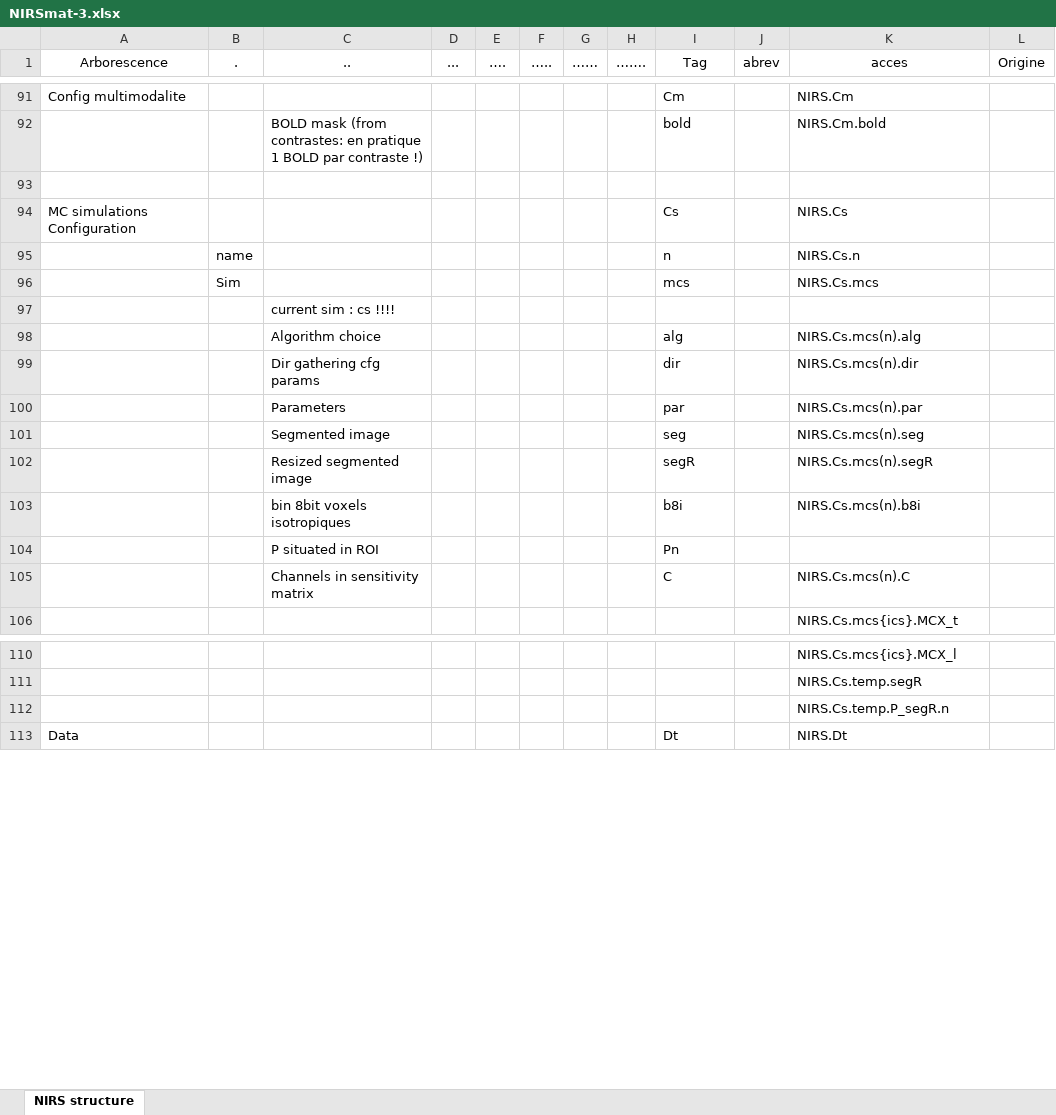
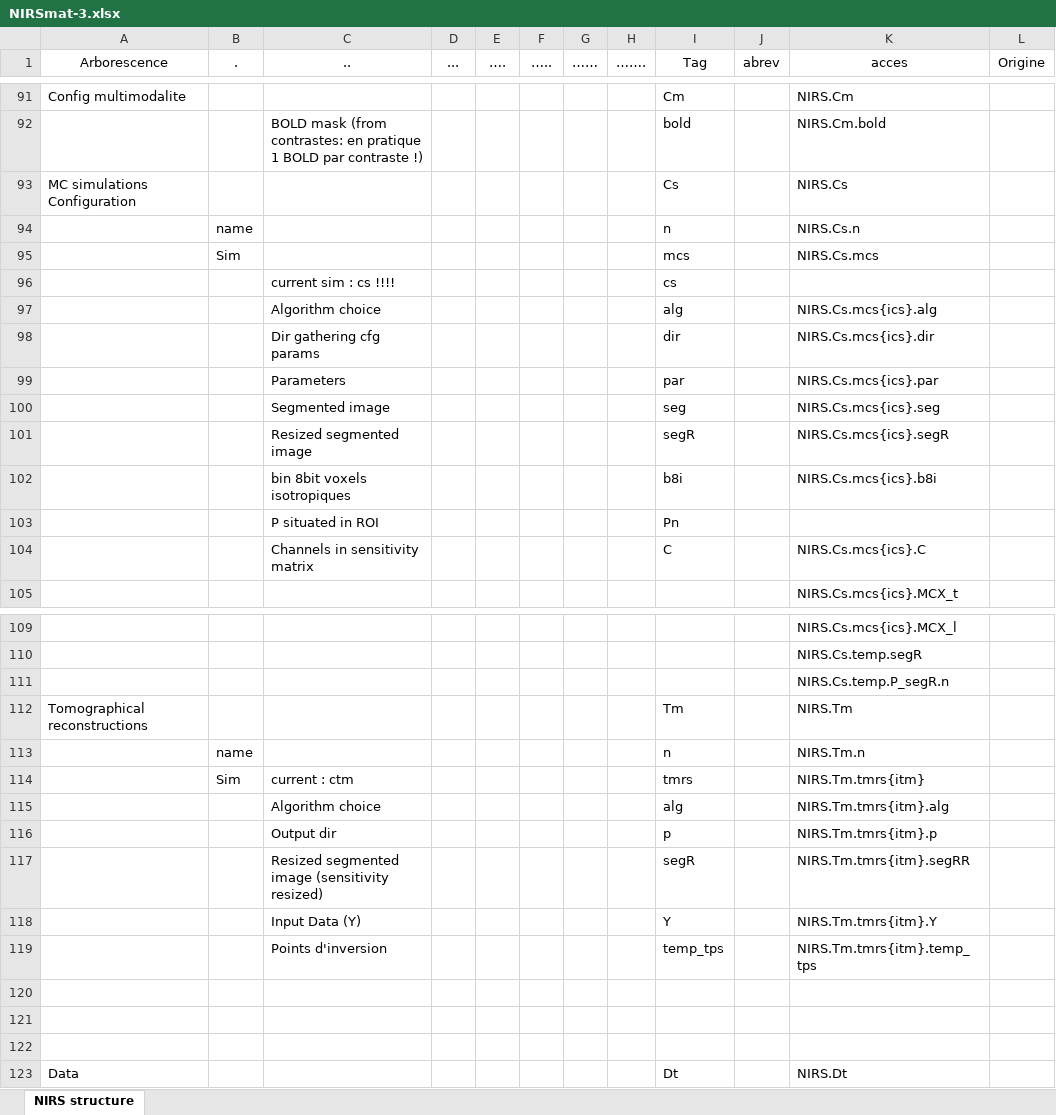
Before and after one commit to guevaracodina/nirs10, an Excel workbook: NIRSmat-3.xlsx, sheet NIRS structure, drawn as a sheet; only a part is shown, gaps mark what is left out; values as stored, in another font and other column widths than the file's, no borders; table styles not drawn; removed rows and columns are numbered as before the commit, all else as after; the diff covers the shown part only; the diff names each change by its address in the sheet, - before the commit and + after, or states it on an @@ line.

```diff
--- a/NIRSmat-3.xlsx (sheet NIRS structure)
+++ b/NIRSmat-3.xlsx (sheet NIRS structure)
-row 93: (empty)
-I96 (Tag): (empty)
+I96 (Tag): cs
-K97 (acces): NIRS.Cs.mcs(n).alg
+K97 (acces): NIRS.Cs.mcs{ics}.alg
-K98 (acces): NIRS.Cs.mcs(n).dir
+K98 (acces): NIRS.Cs.mcs{ics}.dir
-K99 (acces): NIRS.Cs.mcs(n).par
+K99 (acces): NIRS.Cs.mcs{ics}.par
-K100 (acces): NIRS.Cs.mcs(n).seg
+K100 (acces): NIRS.Cs.mcs{ics}.seg
-K101 (acces): NIRS.Cs.mcs(n).segR
+K101 (acces): NIRS.Cs.mcs{ics}.segR
-K102 (acces): NIRS.Cs.mcs(n).b8i
+K102 (acces): NIRS.Cs.mcs{ics}.b8i
-K104 (acces): NIRS.Cs.mcs(n).C
+K104 (acces): NIRS.Cs.mcs{ics}.C
+row 112: Tomographical reconstructions |  |  |  |  |  |  |  | Tm |  | NIRS.Tm
+row 113:  | name |  |  |  |  |  |  | n |  | NIRS.Tm.n
+row 114:  | Sim | current : ctm |  |  |  |  |  | tmrs |  | NIRS.Tm.tmrs{itm}
+row 115:  |  | Algorithm choice |  |  |  |  |  | alg |  | NIRS.Tm.tmrs{itm}.alg
+row 116:  |  | Output dir |  |  |  |  |  | p |  | NIRS.Tm.tmrs{itm}.p
+row 117:  |  | Resized segmented image (sensitivity resized) |  |  |  |  |  | segR |  | NIRS.Tm.tmrs{itm}.segRR
+row 118:  |  | Input Data (Y) |  |  |  |  |  | Y |  | NIRS.Tm.tmrs{itm}.Y
+row 119:  |  | Points d'inversion |  |  |  |  |  | temp_tps |  | NIRS.Tm.tmrs{itm}.temp_tps
+row 120: (empty)
+row 121: (empty)
+row 122: (empty)
```
Also changed, not shown: 4 edited cells elsewhere in this sheet, 4 other files.
